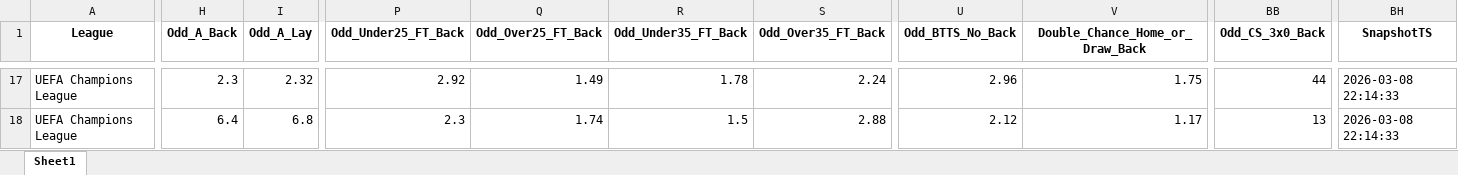
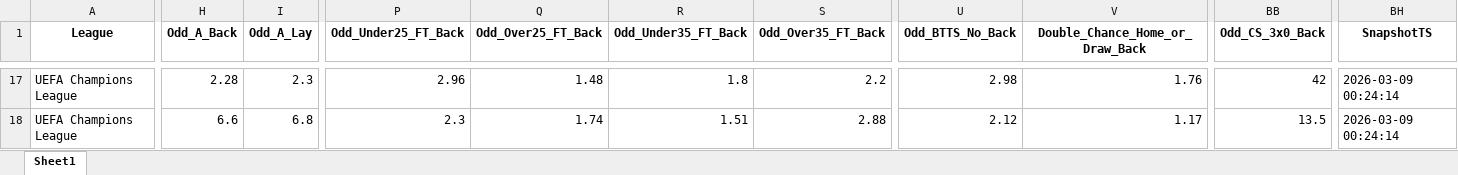
Before and after one commit to mtprado88/jogos_betfair, an Excel workbook: Jogos_do_Dia_Betfair_Back_Lay_2026-03-10.xlsx, sheet Sheet1, drawn as a sheet; only a part is shown, gaps mark what is left out; values as stored, in another font and other column widths than the file's, no borders; the diff covers the shown part only; the diff names each change by its address in the sheet, - before the commit and + after, or states it on an @@ line.

```diff
--- a/Jogos_do_Dia_Betfair_Back_Lay_2026-03-10.xlsx (sheet Sheet1)
+++ b/Jogos_do_Dia_Betfair_Back_Lay_2026-03-10.xlsx (sheet Sheet1)
-H17 (Odd_A_Back): 2.3
+H17 (Odd_A_Back): 2.28
-I17 (Odd_A_Lay): 2.32
+I17 (Odd_A_Lay): 2.3
-P17 (Odd_Under25_FT_Back): 2.92
+P17 (Odd_Under25_FT_Back): 2.96
-Q17 (Odd_Over25_FT_Back): 1.49
+Q17 (Odd_Over25_FT_Back): 1.48
-R17 (Odd_Under35_FT_Back): 1.78
+R17 (Odd_Under35_FT_Back): 1.8
-S17 (Odd_Over35_FT_Back): 2.24
+S17 (Odd_Over35_FT_Back): 2.2
-U17 (Odd_BTTS_No_Back): 2.96
+U17 (Odd_BTTS_No_Back): 2.98
-V17 (Double_Chance_Home_or_Draw_Back): 1.75
+V17 (Double_Chance_Home_or_Draw_Back): 1.76
-BB17 (Odd_CS_3x0_Back): 44
+BB17 (Odd_CS_3x0_Back): 42
-BH17:BH18 (SnapshotTS): 2026-03-08 22:14:33
+BH17:BH18 (SnapshotTS): 2026-03-09 00:24:14
-H18 (Odd_A_Back): 6.4
+H18 (Odd_A_Back): 6.6
-R18 (Odd_Under35_FT_Back): 1.5
+R18 (Odd_Under35_FT_Back): 1.51
-BB18 (Odd_CS_3x0_Back): 13
+BB18 (Odd_CS_3x0_Back): 13.5
```
Also changed, not shown: 7 added rows, 2 removed rows and 131 edited cells elsewhere in this sheet.
